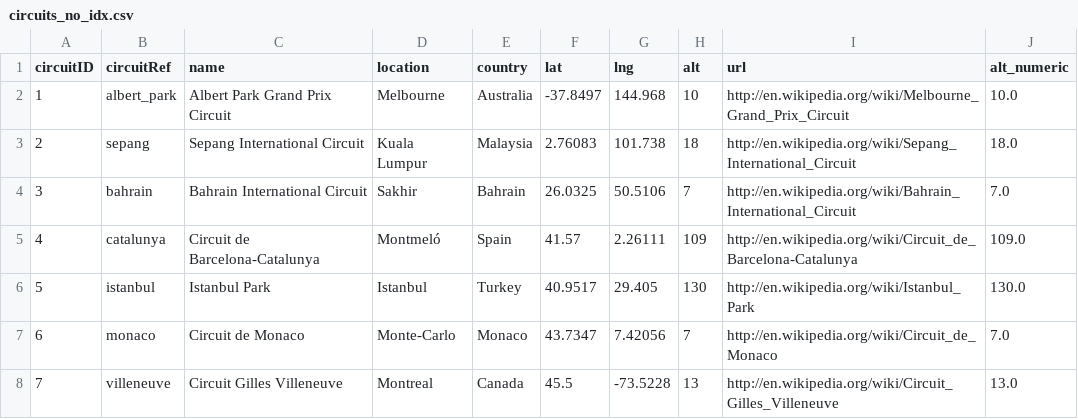
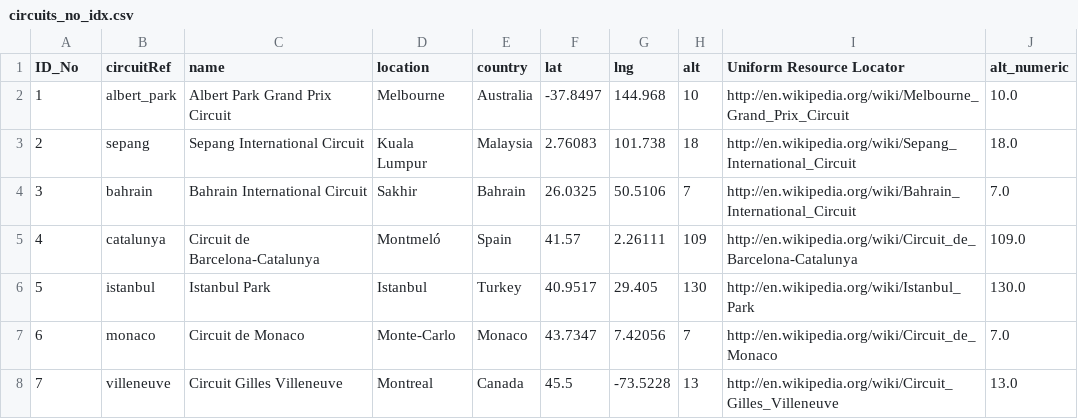
Before and after one commit to myohz/qtm151fall2025, a CSV file: Lecture_14-creating_and_replacing_variables/data_clean/circuits_no_idx.csv, drawn as a sheet; only a part is shown.

```diff
--- a/Lecture_14-creating_and_replacing_variables/data_clean/circuits_no_idx.csv
+++ b/Lecture_14-creating_and_replacing_variables/data_clean/circuits_no_idx.csv
@@ -1,2 +1,2 @@
-circuitID,circuitRef,name,location,country,lat,lng,alt,url,alt_numeric
+ID_No,circuitRef,name,location,country,lat,lng,alt,Uniform Resource Locator,alt_numeric
 1,albert_park,Albert Park Grand Prix Circuit,Melbourne,Australia,-37.8497,144.968,10,http://en.wikipedia.org/wiki/Melbourne_Grand_Prix_Circuit,10.0
```
Also changed, not shown: 1 other file.
